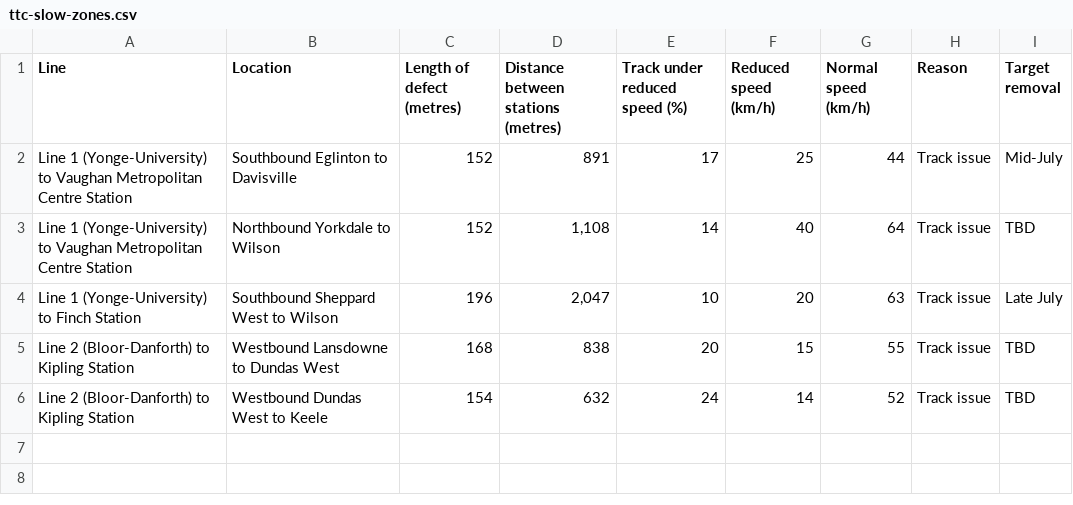
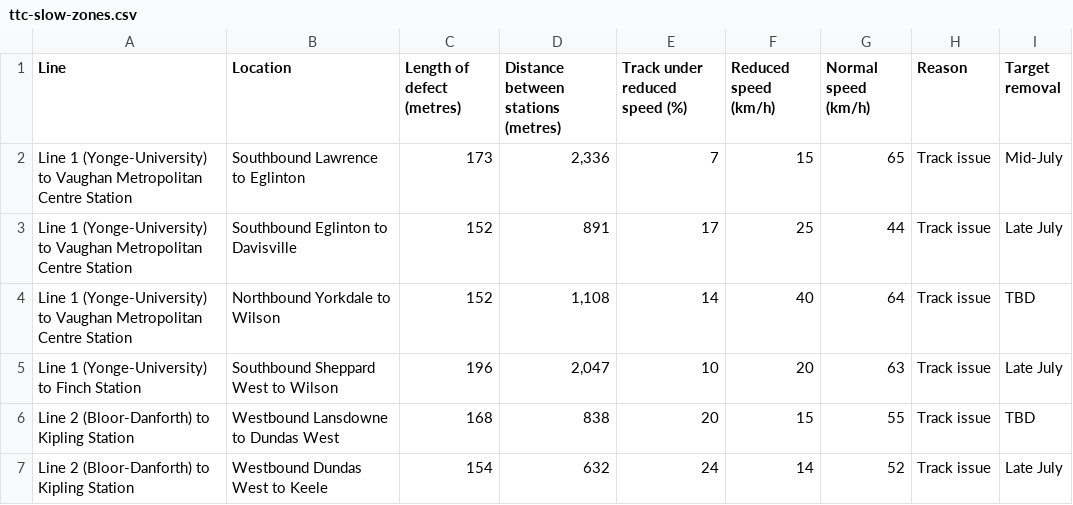
Before and after one commit to thomassth/to-bus-stations, a CSV file: data/ttc/slow-zone/ttc-slow-zones.csv, drawn as a sheet.

```diff
--- a/data/ttc/slow-zone/ttc-slow-zones.csv
+++ b/data/ttc/slow-zone/ttc-slow-zones.csv
@@ -1,3 +1,4 @@
 Line,Location,Length of defect (metres),Distance between stations (metres),Track under reduced speed (%),Reduced speed (km/h),Normal speed (km/h),Reason,Target removal
-Line 1 (Yonge-University) to Vaughan Metropolitan Centre Station,Southbound Eglinton to Davisville,152,891,17,25,44,Track issue,Mid-July
+Line 1 (Yonge-University) to Vaughan Metropolitan Centre Station,Southbound Lawrence to Eglinton,173,"2,336",7,15,65,Track issue,Mid-July
+Line 1 (Yonge-University) to Vaughan Metropolitan Centre Station,Southbound Eglinton to Davisville,152,891,17,25,44,Track issue,Late July
 Line 1 (Yonge-University) to Vaughan Metropolitan Centre Station,Northbound Yorkdale to Wilson,152,"1,108",14,40,64,Track issue,TBD
@@ -5,2 +6,2 @@ Line 1 (Yonge-University) to Finch Station,Southbound Sheppard West to Wilson,19
 Line 2 (Bloor-Danforth) to Kipling Station,Westbound Lansdowne to Dundas West,168,838,20,15,55,Track issue,TBD
-Line 2 (Bloor-Danforth) to Kipling Station,Westbound Dundas West to Keele,154,632,24,14,52,Track issue,TBD
+Line 2 (Bloor-Danforth) to Kipling Station,Westbound Dundas West to Keele,154,632,24,14,52,Track issue,Late July
```
Also changed, not shown: 1 other file.
